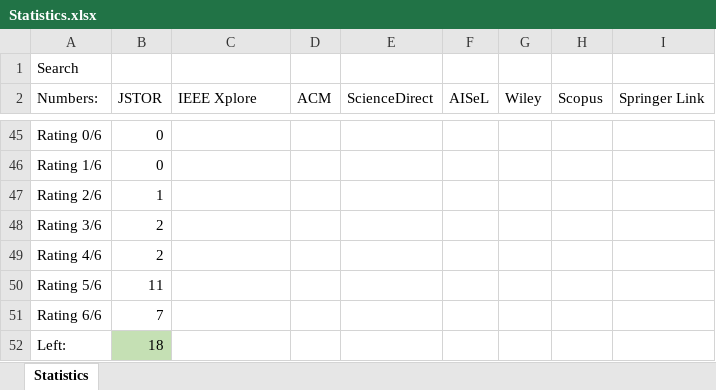
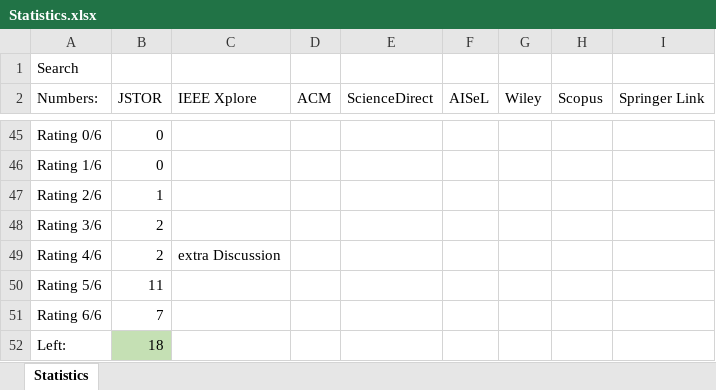
Before and after one commit to Polyhistor/BD-and-Microservices-, an Excel workbook: Study plan/Statistics.xlsx, sheet Statistics, drawn as a sheet; only a part is shown, gaps mark what is left out; values as stored, in another font and other column widths than the file's, no borders; the diff names each change by its address in the sheet, - before the commit and + after, or states it on an @@ line.

```diff
--- a/Study plan/Statistics.xlsx (sheet Statistics)
+++ b/Study plan/Statistics.xlsx (sheet Statistics)
-C49 (IEEE Xplore): (empty)
+C49 (IEEE Xplore): extra Discussion
```
Also changed, not shown: 1 other file.
